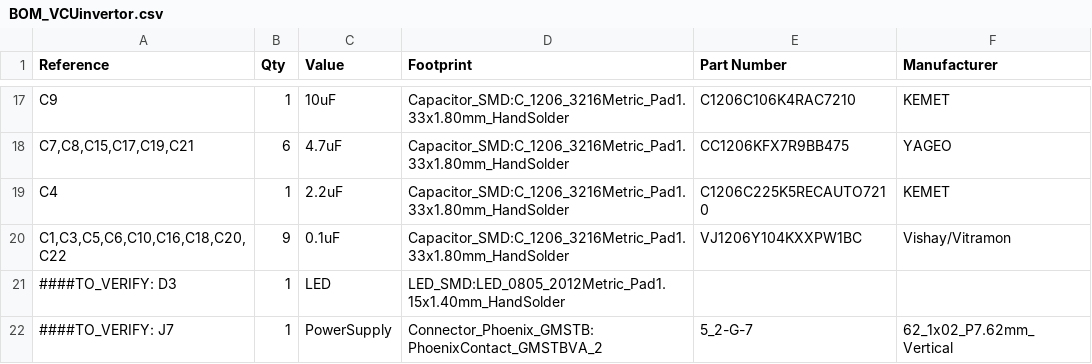
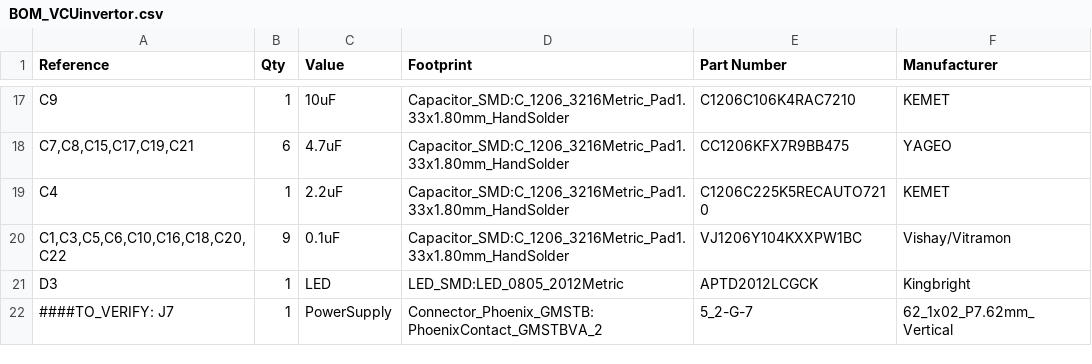
Before and after one commit to EVR-Tuiasi/Shield_VCU_Invertoare, a CSV file: 3.BOM_files/BOM_VCUinvertor.csv, drawn as a sheet; only a part is shown, gaps mark what is left out; removed rows and columns are numbered as before the commit, all else as after; the diff names each change by its address in the sheet, - before the commit and + after, or states it on an @@ line.

Commit message:
Changed the LED to be the same as VCU_Board

```diff
--- a/3.BOM_files/BOM_VCUinvertor.csv
+++ b/3.BOM_files/BOM_VCUinvertor.csv
-row 21: ####TO_VERIFY: D3 | 1 | LED | LED_SMD:LED_0805_2012Metric_Pad1.15x1.40mm_HandSolder
+row 21: D3 | 1 | LED | LED_SMD:LED_0805_2012Metric | APTD2012LCGCK | Kingbright
```
